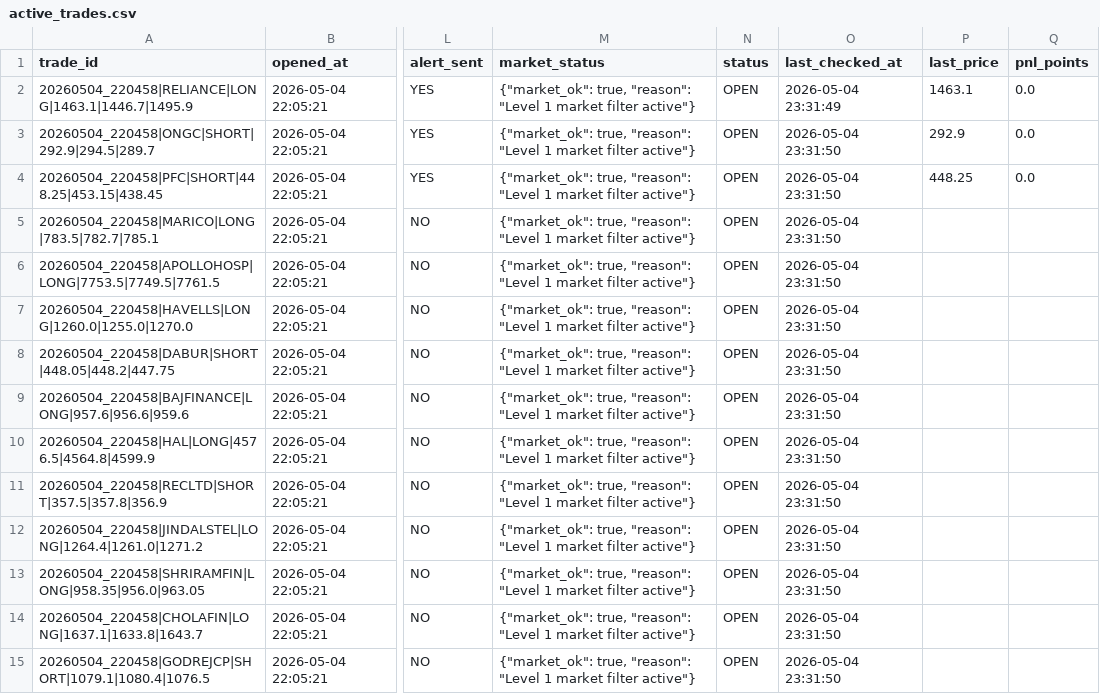
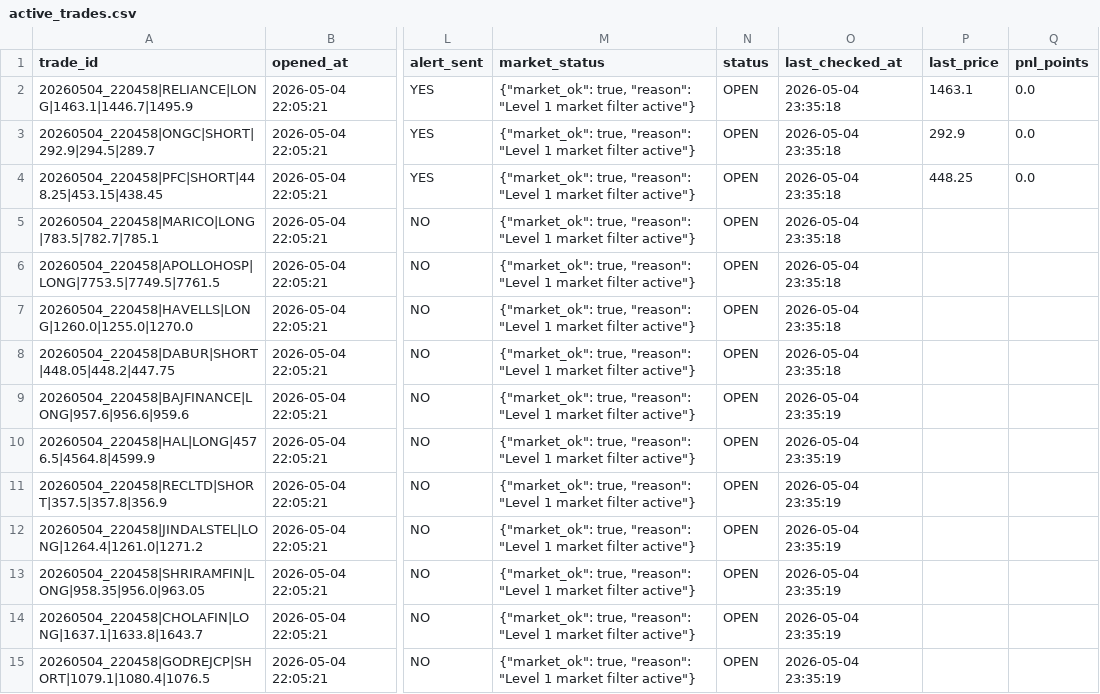
Before and after one commit to arikrixh-real/titan-bot, a CSV file: data/journals/active_trades.csv, drawn as a sheet; only a part is shown, gaps mark what is left out; the diff covers the shown part only; the diff names each change by its address in the sheet, - before the commit and + after, or states it on an @@ line.

```diff
--- a/data/journals/active_trades.csv
+++ b/data/journals/active_trades.csv
-O2 (last_checked_at): 2026-05-04 23:31:49
+O2 (last_checked_at): 2026-05-04 23:35:18
-O3:O8 (last_checked_at): 2026-05-04 23:31:50
+O3:O8 (last_checked_at): 2026-05-04 23:35:18
-O9:O15 (last_checked_at): 2026-05-04 23:31:50
+O9:O15 (last_checked_at): 2026-05-04 23:35:19
```
Also changed, not shown: 20 edited cells elsewhere in this file, 6 other files.
